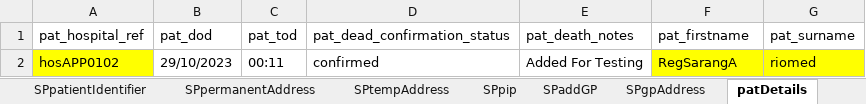
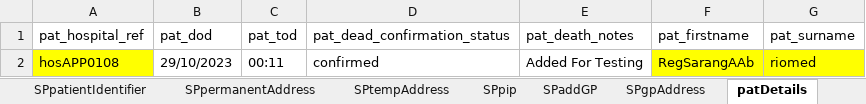
Before and after one commit to manojvyavahare27/DemoServerCellma4ClinicalAuto-, an Excel workbook: ExcelFiles/PatientDomain.xlsx, sheet patDetails, drawn as a sheet; values as stored, in another font and other column widths than the file's, no borders; the diff names each change by its address in the sheet, - before the commit and + after, or states it on an @@ line.

```diff
--- a/ExcelFiles/PatientDomain.xlsx (sheet patDetails)
+++ b/ExcelFiles/PatientDomain.xlsx (sheet patDetails)
-A2 (pat_hospital_ref): hosAPP0102
+A2 (pat_hospital_ref): hosAPP0108
-F2 (pat_firstname): RegSarangA
+F2 (pat_firstname): RegSarangAAb
```
Also changed, not shown: sheet addPatient, sheet patientIdentifier, sheet editPatient, ExcelFiles/PharmacyDomain.xlsx.
